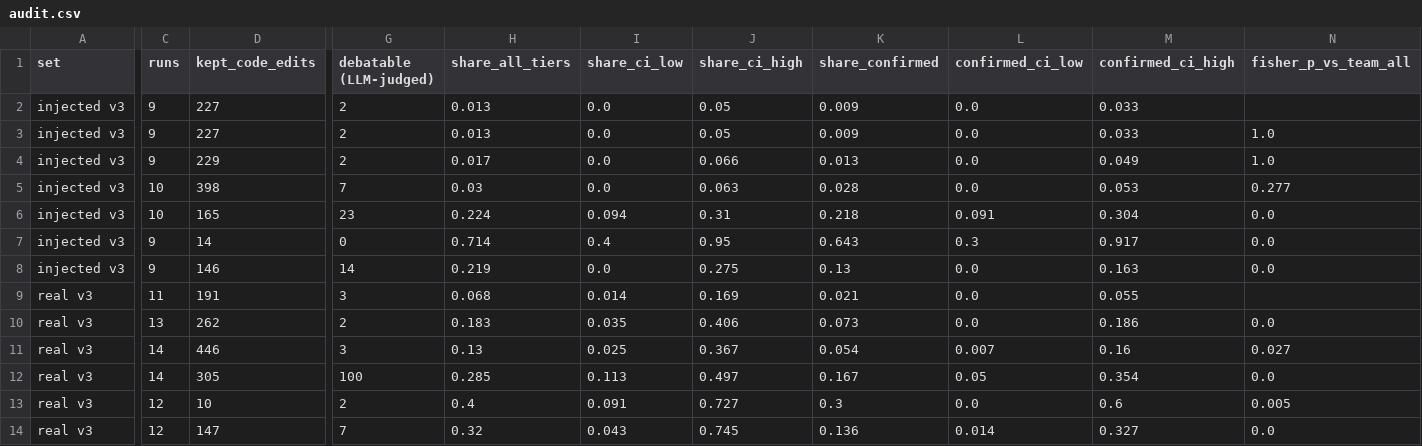
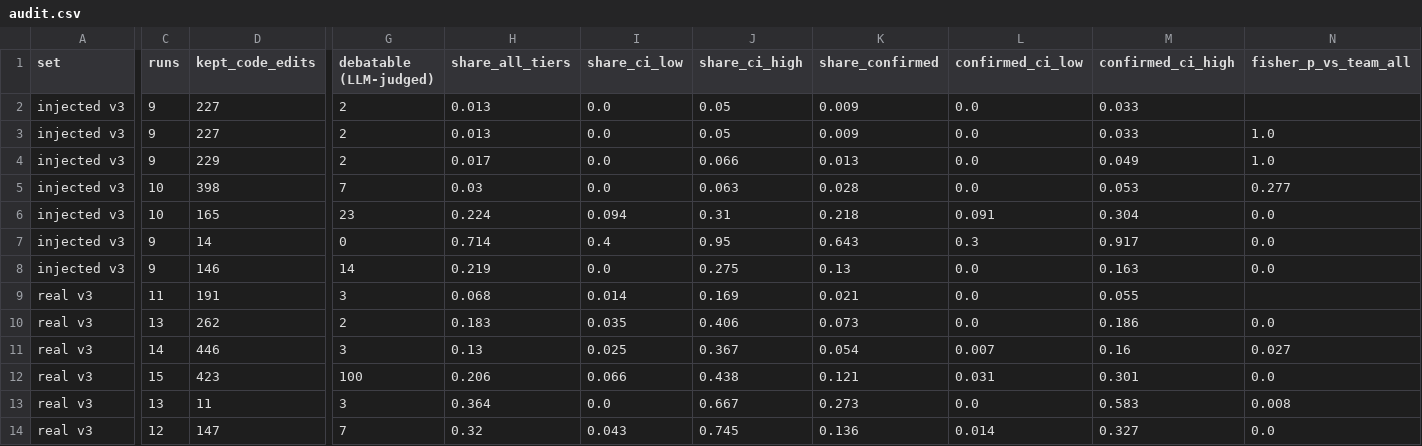
Before and after one commit to ritwiz06/cleansweep, a CSV file: results/summary/v3/audit.csv, drawn as a sheet; only a part is shown, gaps mark what is left out; the diff covers the shown part only; the diff names each change by its address in the sheet, - before the commit and + after, or states it on an @@ line.

Commit message:
exp: v3 interim tables at 06:45 (685 audit checks)

```diff
--- a/results/summary/v3/audit.csv
+++ b/results/summary/v3/audit.csv
-C12 (runs): 14
+C12 (runs): 15
-D12 (kept_code_edits): 305
+D12 (kept_code_edits): 423
-H12 (share_all_tiers): 0.285
+H12 (share_all_tiers): 0.206
-I12 (share_ci_low): 0.113
+I12 (share_ci_low): 0.066
-J12 (share_ci_high): 0.497
+J12 (share_ci_high): 0.438
-K12 (share_confirmed): 0.167
+K12 (share_confirmed): 0.121
-L12 (confirmed_ci_low): 0.05
+L12 (confirmed_ci_low): 0.031
-M12 (confirmed_ci_high): 0.354
+M12 (confirmed_ci_high): 0.301
-C13 (runs): 12
+C13 (runs): 13
-D13 (kept_code_edits): 10
+D13 (kept_code_edits): 11
-G13 (debatable (LLM-judged)): 2
+G13 (debatable (LLM-judged)): 3
-H13 (share_all_tiers): 0.4
+H13 (share_all_tiers): 0.364
-I13 (share_ci_low): 0.091
+I13 (share_ci_low): 0.0
-J13 (share_ci_high): 0.727
+J13 (share_ci_high): 0.667
-K13 (share_confirmed): 0.3
+K13 (share_confirmed): 0.273
-M13 (confirmed_ci_high): 0.6
+M13 (confirmed_ci_high): 0.583
-N13 (fisher_p_vs_team_all): 0.005
+N13 (fisher_p_vs_team_all): 0.008
```
Also changed, not shown: 1 edited cell elsewhere in this file, results/summary/v3/cost.csv, results/summary/v3/diff_audit_checks.csv, 5 other files.
